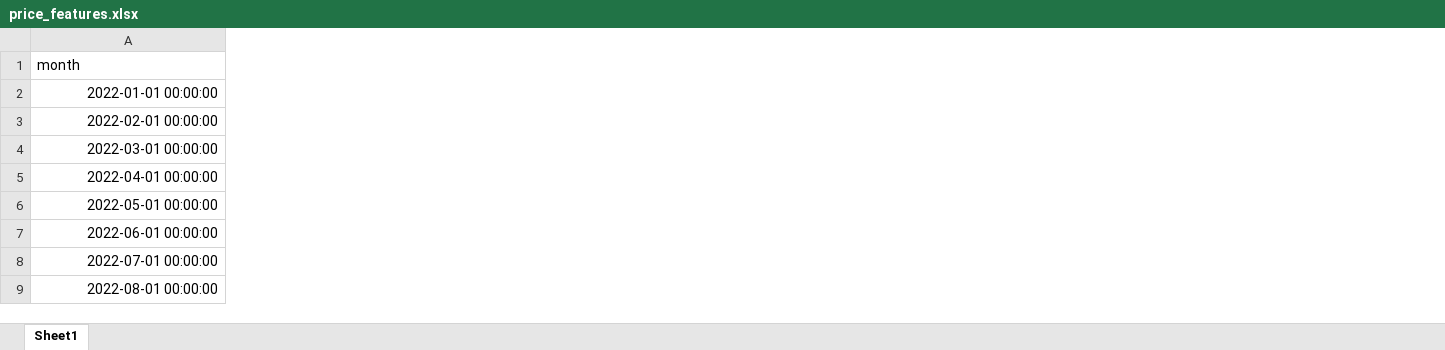
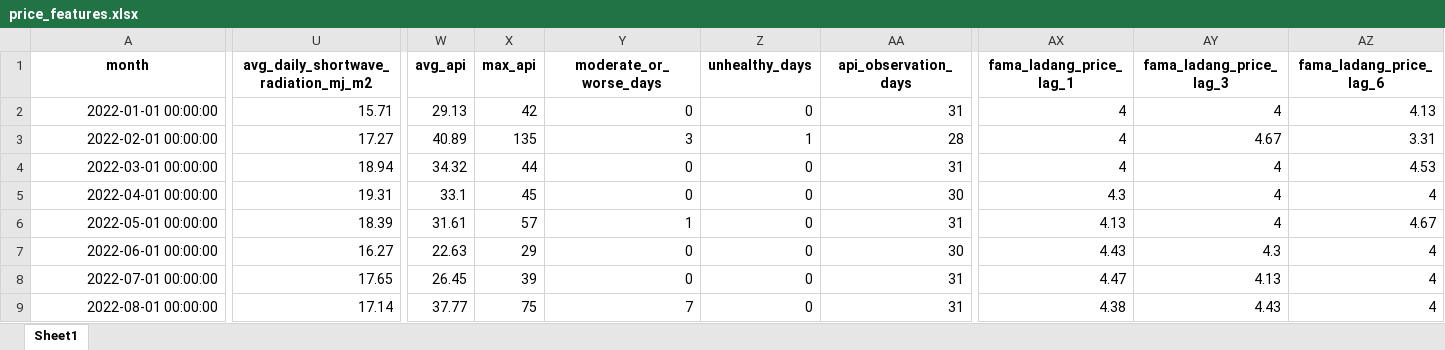
Before and after one commit to sinmim-0816/demand-forecasting, an Excel workbook: data/processed/price/price_features.xlsx, sheet Sheet1, drawn as a sheet; only a part is shown, gaps mark what is left out; values as stored, in another font and other column widths than the file's, no borders; the diff covers the shown part only; the diff names each change by its address in the sheet, - before the commit and + after, or states it on an @@ line.

Commit message:
rerun the price preprocessing pipeline

```diff
--- a/data/processed/price/price_features.xlsx (sheet Sheet1)
+++ b/data/processed/price/price_features.xlsx (sheet Sheet1)
+column U, rows 1-9: avg_daily_shortwave_radiation_mj_m2 | 15.71 | 17.27 | 18.94 | 19.31 | 18.39 | 16.27 | 17.65 | 17.14
+column W (avg_api), rows 2-9: 29.13 | 40.89 | 34.32 | 33.1 | 31.61 | 22.63 | 26.45 | 37.77
+column X (max_api), rows 2-9: 42 | 135 | 44 | 45 | 57 | 29 | 39 | 75
+column Y (moderate_or_worse_days), rows 2-9: 0 | 3 | 0 | 0 | 1 | 0 | 0 | 7
+column Z (unhealthy_days), rows 2-9: 0 | 1 | 0 | 0 | 0 | 0 | 0 | 0
+column AA (api_observation_days), rows 2-9: 31 | 28 | 31 | 30 | 31 | 30 | 31 | 31
+column AX (fama_ladang_price_lag_1), rows 2-9: 4 | 4 | 4 | 4.3 | 4.13 | 4.43 | 4.47 | 4.38
+column AY (fama_ladang_price_lag_3), rows 2-9: 4 | 4.67 | 4 | 4 | 4 | 4.3 | 4.13 | 4.43
+column AZ (fama_ladang_price_lag_6), rows 2-9: 4.13 | 3.31 | 4.53 | 4 | 4.67 | 4 | 4 | 4
@@ A1 bold: off → on, alignment: left → center @@
```
Also changed, not shown: 7 added columns and cell formats elsewhere in this sheet, 21 other files.
